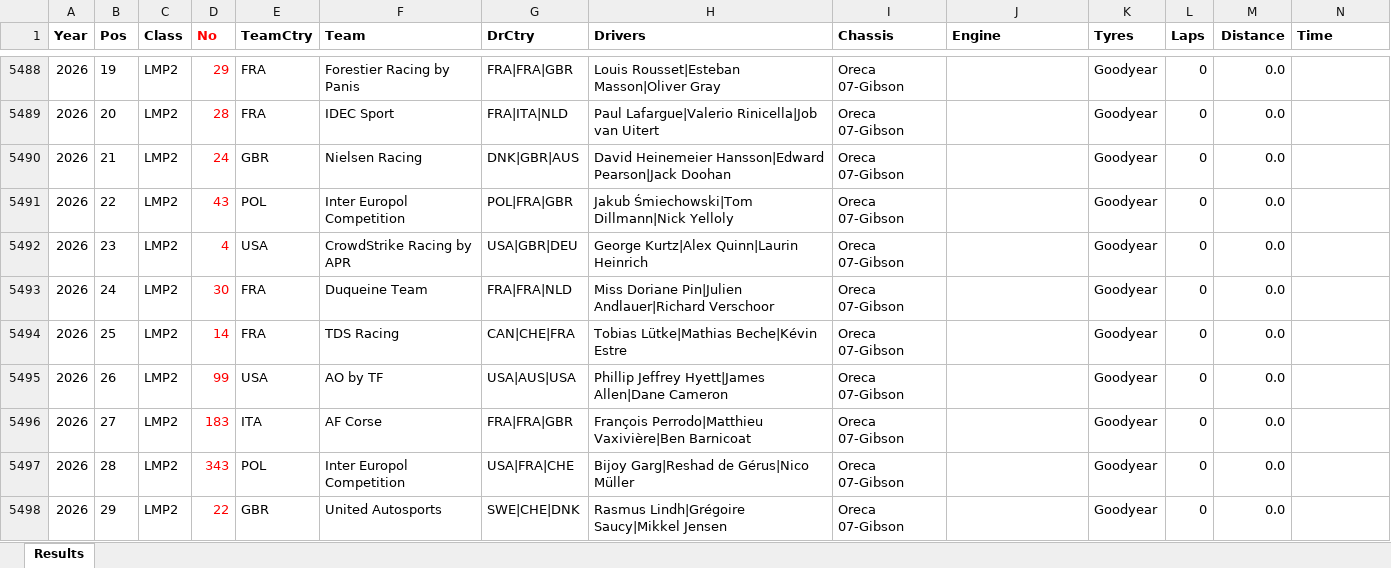
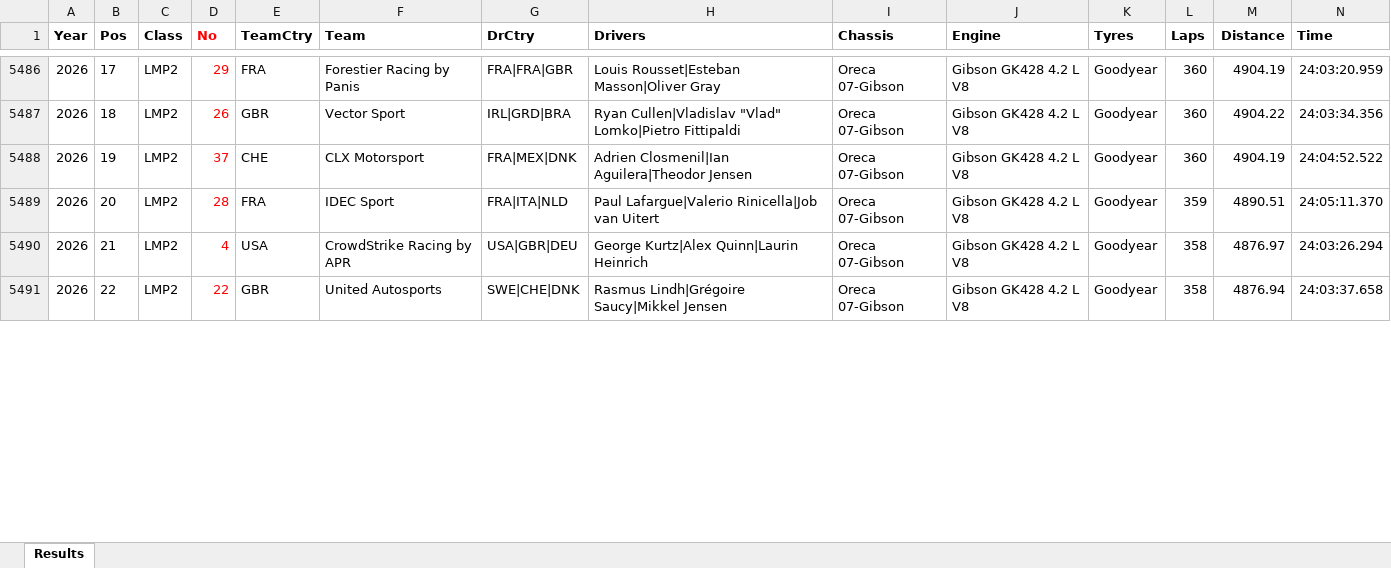
Before and after one commit to gdsotirov/lemans24, an Excel workbook: db/data/results_in.xlsx, sheet Results, drawn as a sheet; only a part is shown, gaps mark what is left out; values as stored, in another font and other column widths than the file's, no borders; charts and pictures and conditional formats not drawn; removed rows and columns are numbered as before the commit, all else as after; rows hold the shown columns only; the diff covers the shown part only; the diff names each change by its address in the sheet, - before the commit and + after, or states it on an @@ line.

Commit message:
Add provisional results for 2026

```diff
--- a/db/data/results_in.xlsx (sheet Results)
+++ b/db/data/results_in.xlsx (sheet Results)
-B5486 (Pos): 19
+B5486 (Pos): 17
-J5486 (Engine): (empty)
+J5486 (Engine): Gibson GK428 4.2 L V8
-L5486 (Laps): 0
+L5486 (Laps): 360
-M5486 (Distance): 0.0
+M5486 (Distance): 4904.19
-N5486 (Time): (empty)
+N5486 (Time): 24:03:20.959
+row 5487: 2026 | 18 | LMP2 | 26 | GBR | Vector Sport | IRL|GRD|BRA | Ryan Cullen|Vladislav "Vlad" Lomko|Pietro Fittipaldi | Oreca 07-Gibson | Gibson GK428 4.2 L V8 | Goodyear | 360 | 4904.22 | 24:03:34.356
+row 5488: 2026 | 19 | LMP2 | 37 | CHE | CLX Motorsport | FRA|MEX|DNK | Adrien Closmenil|Ian Aguilera|Theodor Jensen | Oreca 07-Gibson | Gibson GK428 4.2 L V8 | Goodyear | 360 | 4904.19 | 24:04:52.522
-J5489 (Engine): (empty)
+J5489 (Engine): Gibson GK428 4.2 L V8
-L5489 (Laps): 0
+L5489 (Laps): 359
-M5489 (Distance): 0.0
+M5489 (Distance): 4890.51
-N5489 (Time): (empty)
+N5489 (Time): 24:05:11.370
-row 5490: 2026 | 21 | LMP2 | 24 | GBR | Nielsen Racing | DNK|GBR|AUS | David Heinemeier Hansson|Edward Pearson|Jack Doohan | Oreca 07-Gibson |  | Goodyear | 0 | 0.0
-row 5491: 2026 | 22 | LMP2 | 43 | POL | Inter Europol Competition | POL|FRA|GBR | Jakub Śmiechowski|Tom Dillmann|Nick Yelloly | Oreca 07-Gibson |  | Goodyear | 0 | 0.0
-B5490 (Pos): 23
+B5490 (Pos): 21
-J5490 (Engine): (empty)
+J5490 (Engine): Gibson GK428 4.2 L V8
-L5490 (Laps): 0
+L5490 (Laps): 358
-M5490 (Distance): 0.0
+M5490 (Distance): 4876.97
-N5490 (Time): (empty)
+N5490 (Time): 24:03:26.294
-row 5493: 2026 | 24 | LMP2 | 30 | FRA | Duqueine Team | FRA|FRA|NLD | Miss Doriane Pin|Julien Andlauer|Richard Verschoor | Oreca 07-Gibson |  | Goodyear | 0 | 0.0
-row 5494: 2026 | 25 | LMP2 | 14 | FRA | TDS Racing | CAN|CHE|FRA | Tobias Lütke|Mathias Beche|Kévin Estre | Oreca 07-Gibson |  | Goodyear | 0 | 0.0
-row 5495: 2026 | 26 | LMP2 | 99 | USA | AO by TF | USA|AUS|USA | Phillip Jeffrey Hyett|James Allen|Dane Cameron | Oreca 07-Gibson |  | Goodyear | 0 | 0.0
-row 5496: 2026 | 27 | LMP2 | 183 | ITA | AF Corse | FRA|FRA|GBR | François Perrodo|Matthieu Vaxivière|Ben Barnicoat | Oreca 07-Gibson |  | Goodyear | 0 | 0.0
-row 5497: 2026 | 28 | LMP2 | 343 | POL | Inter Europol Competition | USA|FRA|CHE | Bijoy Garg|Reshad de Gérus|Nico Müller | Oreca 07-Gibson |  | Goodyear | 0 | 0.0
-B5491 (Pos): 29
+B5491 (Pos): 22
-J5491 (Engine): (empty)
+J5491 (Engine): Gibson GK428 4.2 L V8
-L5491 (Laps): 0
+L5491 (Laps): 358
-M5491 (Distance): 0.0
+M5491 (Distance): 4876.94
-N5491 (Time): (empty)
+N5491 (Time): 24:03:37.658
```
Also changed, not shown: 31 added rows, 26 removed rows and 177 edited cells elsewhere in this sheet, 4 other files.
